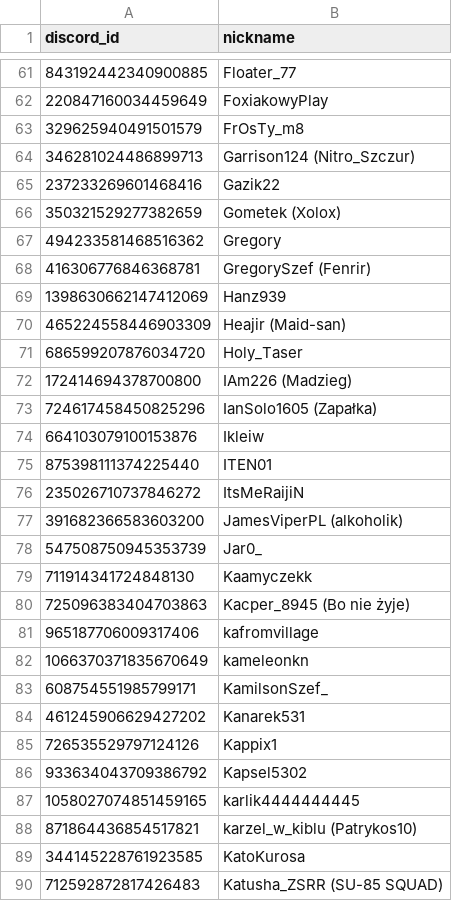
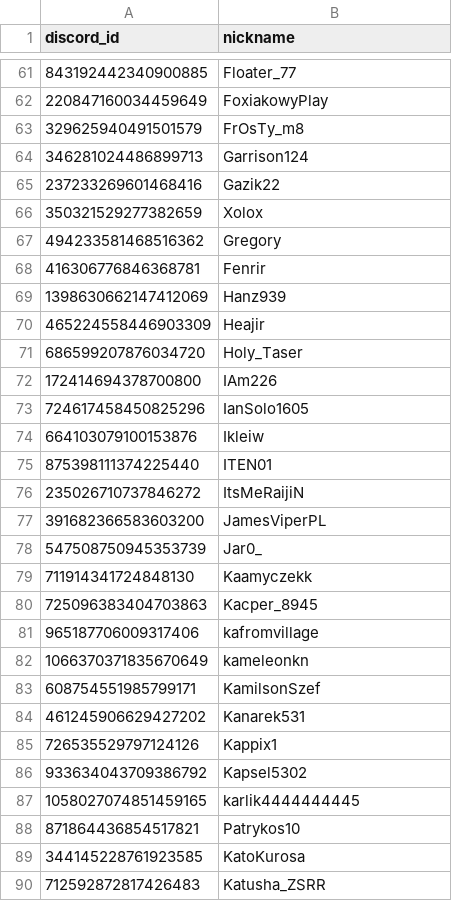
Before and after one commit to 7BOW-WGST/ClanManagementSystem, a CSV file: tools/discord-parser/input/nicknames.csv, drawn as a sheet; only a part is shown, gaps mark what is left out; the diff covers the shown part only.

Commit message:
Update core nicknames

```diff
--- a/tools/discord-parser/input/nicknames.csv
+++ b/tools/discord-parser/input/nicknames.csv
@@ -63,12 +63,12 @@ discord_id,nickname
 329625940491501579,FrOsTy_m8
-346281024486899713,Garrison124 (Nitro_Szczur)
+346281024486899713,Garrison124
 237233269601468416,Gazik22
-350321529277382659,Gometek (Xolox)
+350321529277382659,Xolox
 494233581468516362,Gregory
-416306776846368781,GregorySzef (Fenrir)
+416306776846368781,Fenrir
 1398630662147412069,Hanz939
-465224558446903309,Heajir (Maid-san)
+465224558446903309,Heajir
 686599207876034720,Holy_Taser
-172414694378700800,IAm226 (Madzieg)
-724617458450825296,IanSolo1605 (Zapałka)
+172414694378700800,IAm226
+724617458450825296,IanSolo1605
 664103079100153876,Ikleiw
@@ -76,9 +76,9 @@ discord_id,nickname
 235026710737846272,ItsMeRaijiN
-391682366583603200,JamesViperPL (alkoholik)
+391682366583603200,JamesViperPL
 547508750945353739,Jar0_
 711914341724848130,Kaamyczekk
-725096383404703863,Kacper_8945 (Bo nie żyje)
+725096383404703863,Kacper_8945
 965187706009317406,kafromvillage
 1066370371835670649,kameleonkn
-608754551985799171,KamilsonSzef_
+608754551985799171,KamilsonSzef
 461245906629427202,Kanarek531
@@ -87,4 +87,4 @@ discord_id,nickname
 1058027074851459165,karlik4444444445
-871864436854517821,karzel_w_kiblu (Patrykos10)
+871864436854517821,Patrykos10
 344145228761923585,KatoKurosa
-712592872817426483,Katusha_ZSRR (SU-85 SQUAD)
+712592872817426483,Katusha_ZSRR
```
Also changed, not shown: 45 edited cells elsewhere in this file.
